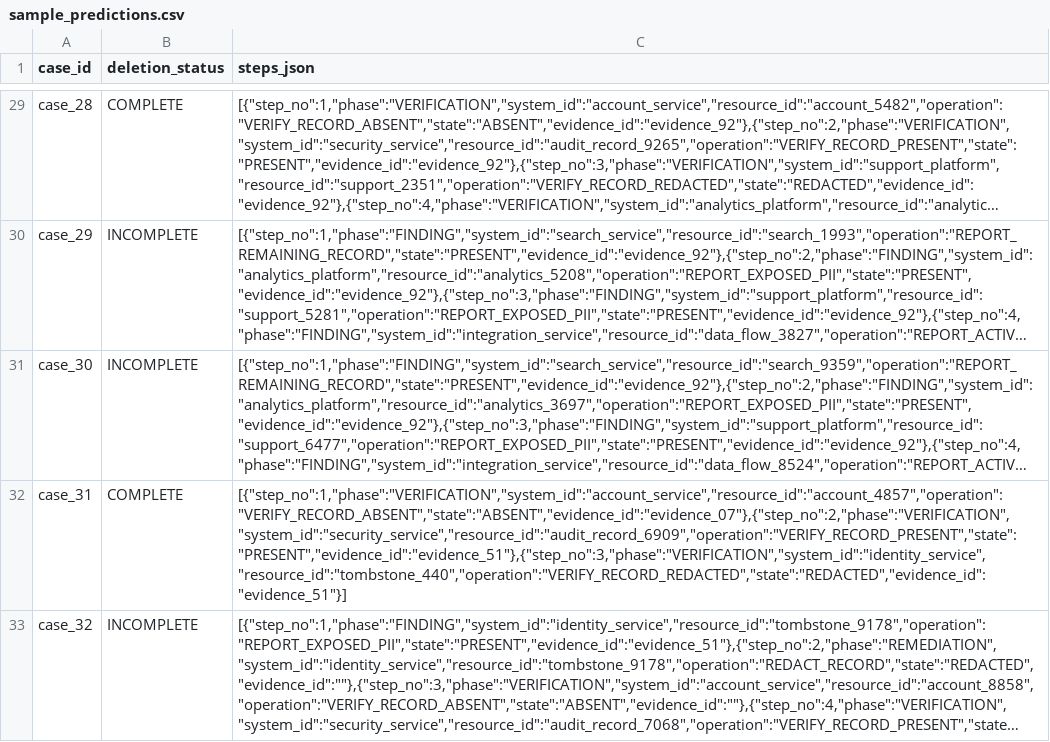
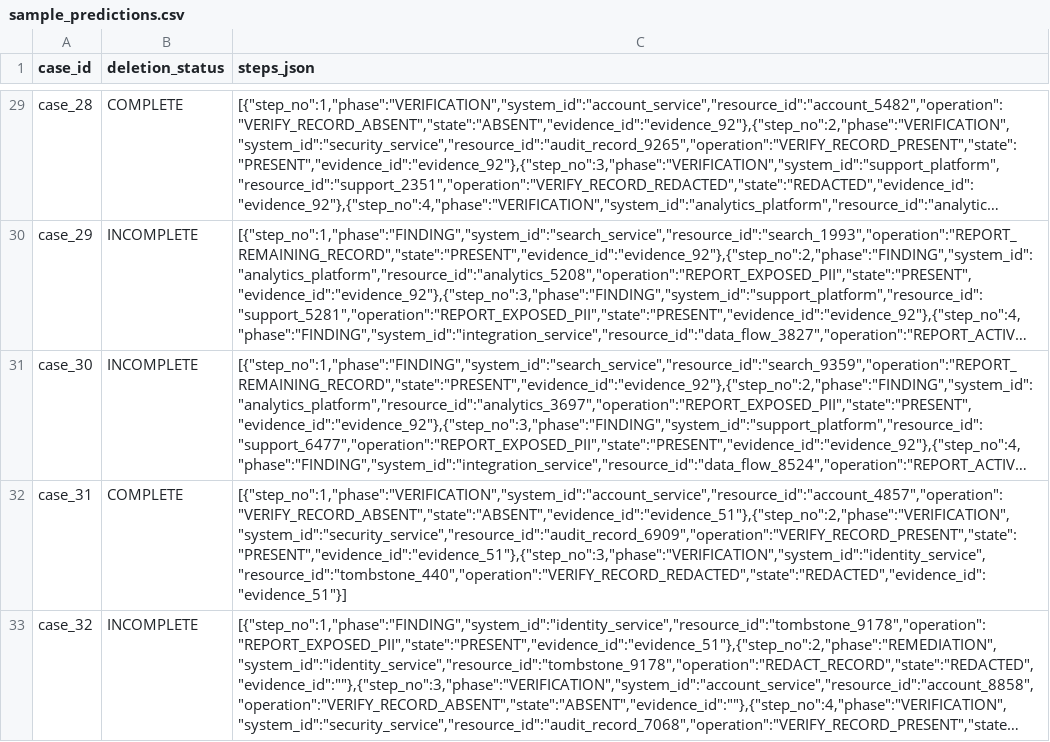
Before and after one commit to kutluhangil/HackerRank-kutluhangil, a CSV file: code/evaluation/sample_predictions.csv, drawn as a sheet; only a part is shown, gaps mark what is left out; long unchanged cells end in …; the diff names each change by its address in the sheet, - before the commit and + after, or states it on an @@ line.

```diff
--- a/code/evaluation/sample_predictions.csv
+++ b/code/evaluation/sample_predictions.csv
-C32 (steps_json): [{"step_no":1,"phase":"VERIFICATION","system_id":"account_service","resource_id":"account_4857","operation":"VERIFY_RECORD_ABSENT","state":"ABSENT","evidence_id":"evidence_07"},{"step_no":2,"phase":"VERIFICATION","system_id":"security_service","resource_id":"audit_record_6909","operation":"VERIFY_RECORD_PRESENT","state":"PRESENT","evidence_id":"evidence_51"},{"step_no":3,"phase":"VERIFICATION","system_id":"identity_service","resource_id":"tombstone_440","operation":"VERIFY_RECORD_REDACTED","state":"REDACTED","evidence_id":"evidence_51"}]
+C32 (steps_json): [{"step_no":1,"phase":"VERIFICATION","system_id":"account_service","resource_id":"account_4857","operation":"VERIFY_RECORD_ABSENT","state":"ABSENT","evidence_id":"evidence_51"},{"step_no":2,"phase":"VERIFICATION","system_id":"security_service","resource_id":"audit_record_6909","operation":"VERIFY_RECORD_PRESENT","state":"PRESENT","evidence_id":"evidence_51"},{"step_no":3,"phase":"VERIFICATION","system_id":"identity_service","resource_id":"tombstone_440","operation":"VERIFY_RECORD_REDACTED","state":"REDACTED","evidence_id":"evidence_51"}]
```
Also changed, not shown: output.csv, 14 other files.
